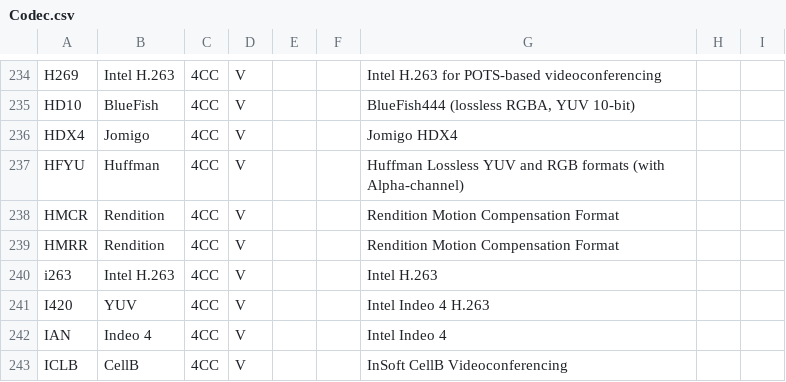
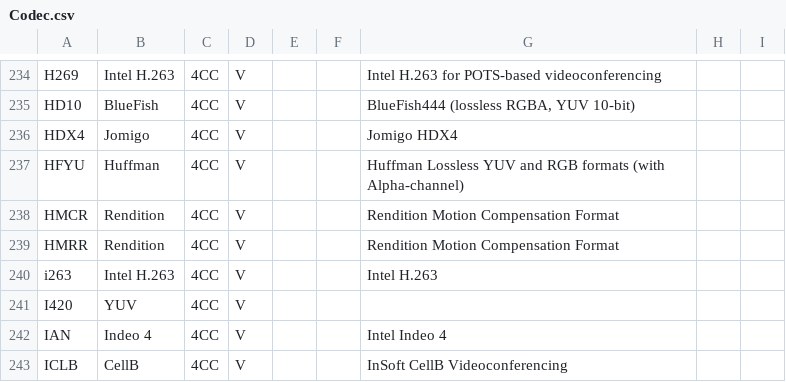
Before and after one commit to mediatest/mediatestLib, a CSV file: Source/Ressource/Text/DataBase/Codec.csv, drawn as a sheet; only a part is shown, gaps mark what is left out.

Commit message:
x I420 codec was not well specified
git-svn-id: svn://svn.code.sf.net/p/mediainfo/code/MediaInfoLib/trunk@3372 45c5ae6f-87cc-4fd0-92ee-e4f023fd80da

```diff
--- a/Source/Ressource/Text/DataBase/Codec.csv
+++ b/Source/Ressource/Text/DataBase/Codec.csv
@@ -240,3 +240,3 @@ HMRR;Rendition;4CC;V;;;Rendition Motion Compensation Format
 i263;Intel H.263;4CC;V;;;Intel H.263
-I420;YUV;4CC;V;;;Intel Indeo 4 H.263
+I420;YUV;4CC;V;;;
 IAN ;Indeo 4;4CC;V;;;Intel Indeo 4
```
Also changed, not shown: Source/Ressource/Text/DataBase/CodecID_Video_Riff.csv, 1 other file.
